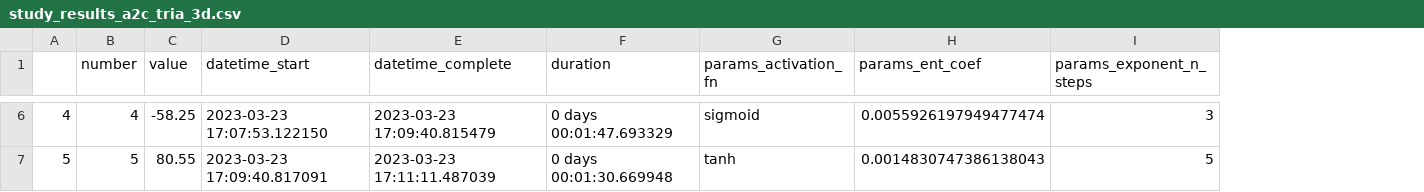
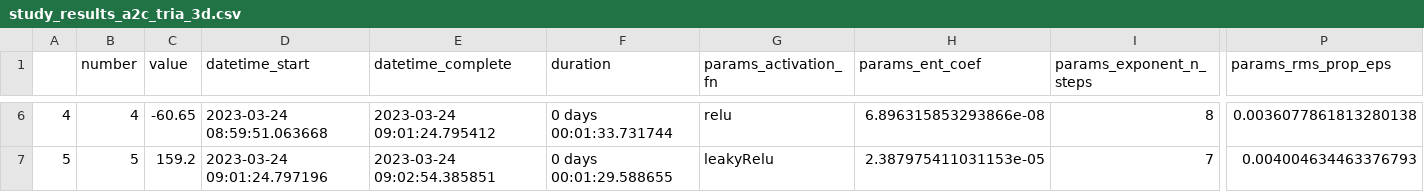
Before and after one commit to madhekar/Tria_ReinforcementLearning, a CSV file: Model3D_hyper/study_results_a2c_tria_3d.csv, drawn as a sheet; only a part is shown, gaps mark what is left out; the diff covers the shown part only; the diff names each change by its address in the sheet, - before the commit and + after, or states it on an @@ line.

```diff
--- a/Model3D_hyper/study_results_a2c_tria_3d.csv
+++ b/Model3D_hyper/study_results_a2c_tria_3d.csv
+column P (params_rms_prop_eps), rows 6-7: 0.0036077861813280138 | 0.004004634463376793
-C6 (value): -58.25
+C6 (value): -60.65
-D6 (datetime_start): 2023-03-23 17:07:53.122150
+D6 (datetime_start): 2023-03-24 08:59:51.063668
-E6 (datetime_complete): 2023-03-23 17:09:40.815479
+E6 (datetime_complete): 2023-03-24 09:01:24.795412
-F6 (duration): 0 days 00:01:47.693329
+F6 (duration): 0 days 00:01:33.731744
-G6 (params_activation_fn): sigmoid
+G6 (params_activation_fn): relu
-H6 (params_ent_coef): 0.0055926197949477474
+H6 (params_ent_coef): 6.896315853293866e-08
-I6 (params_exponent_n_steps): 3
+I6 (params_exponent_n_steps): 8
-C7 (value): 80.55
+C7 (value): 159.2
-D7 (datetime_start): 2023-03-23 17:09:40.817091
+D7 (datetime_start): 2023-03-24 09:01:24.797196
-E7 (datetime_complete): 2023-03-23 17:11:11.487039
+E7 (datetime_complete): 2023-03-24 09:02:54.385851
-F7 (duration): 0 days 00:01:30.669948
+F7 (duration): 0 days 00:01:29.588655
-G7 (params_activation_fn): tanh
+G7 (params_activation_fn): leakyRelu
-H7 (params_ent_coef): 0.0014830747386138043
+H7 (params_ent_coef): 2.387975411031153e-05
-I7 (params_exponent_n_steps): 5
+I7 (params_exponent_n_steps): 7
```
Also changed, not shown: 2 removed rows and 112 edited cells elsewhere in this file, 3 other files.
